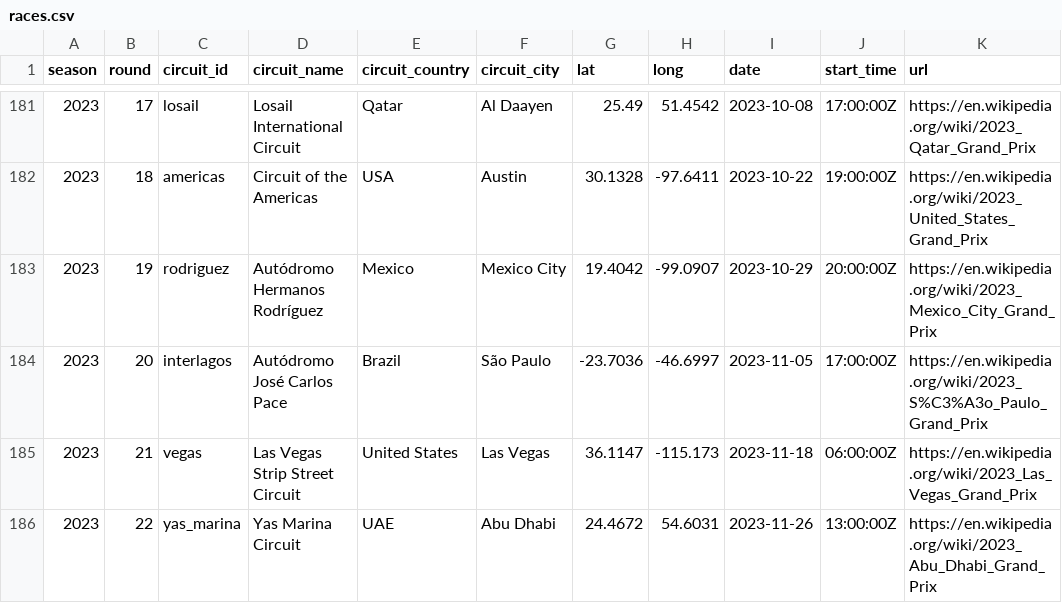
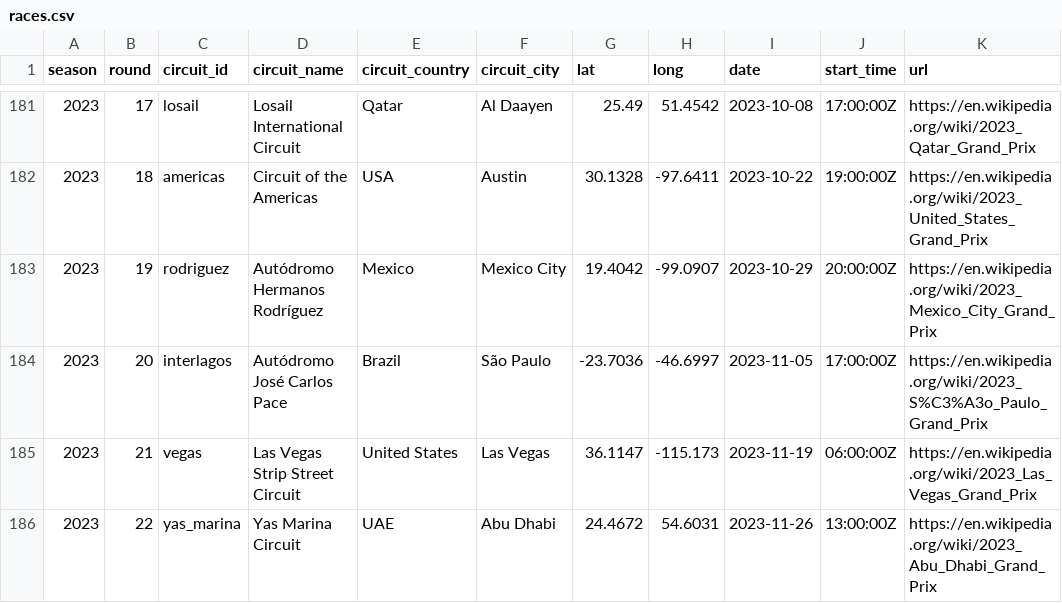
Before and after one commit to MauriceChiu7/573-f1, a CSV file: data/races.csv, drawn as a sheet; only a part is shown, gaps mark what is left out.

```diff
--- a/data/races.csv
+++ b/data/races.csv
@@ -184,3 +184,3 @@ season,round,circuit_id,circuit_name,circuit_country,circuit_city,lat,long,date,
 2023,20,interlagos,Autódromo José Carlos Pace,Brazil,São Paulo,-23.7036,-46.6997,2023-11-05,17:00:00Z,https://en.wikipedia.org/wiki/2023_S%C3%A3o_Paulo_Grand_Prix
-2023,21,vegas,Las Vegas Strip Street Circuit,United States,Las Vegas,36.1147,-115.173,2023-11-18,06:00:00Z,https://en.wikipedia.org/wiki/2023_Las_Vegas_Grand_Prix
+2023,21,vegas,Las Vegas Strip Street Circuit,United States,Las Vegas,36.1147,-115.173,2023-11-19,06:00:00Z,https://en.wikipedia.org/wiki/2023_Las_Vegas_Grand_Prix
 2023,22,yas_marina,Yas Marina Circuit,UAE,Abu Dhabi,24.4672,54.6031,2023-11-26,13:00:00Z,https://en.wikipedia.org/wiki/2023_Abu_Dhabi_Grand_Prix
```
Also changed, not shown: data/constructor_standings.csv, data/driver_standings.csv, 8 other files.
